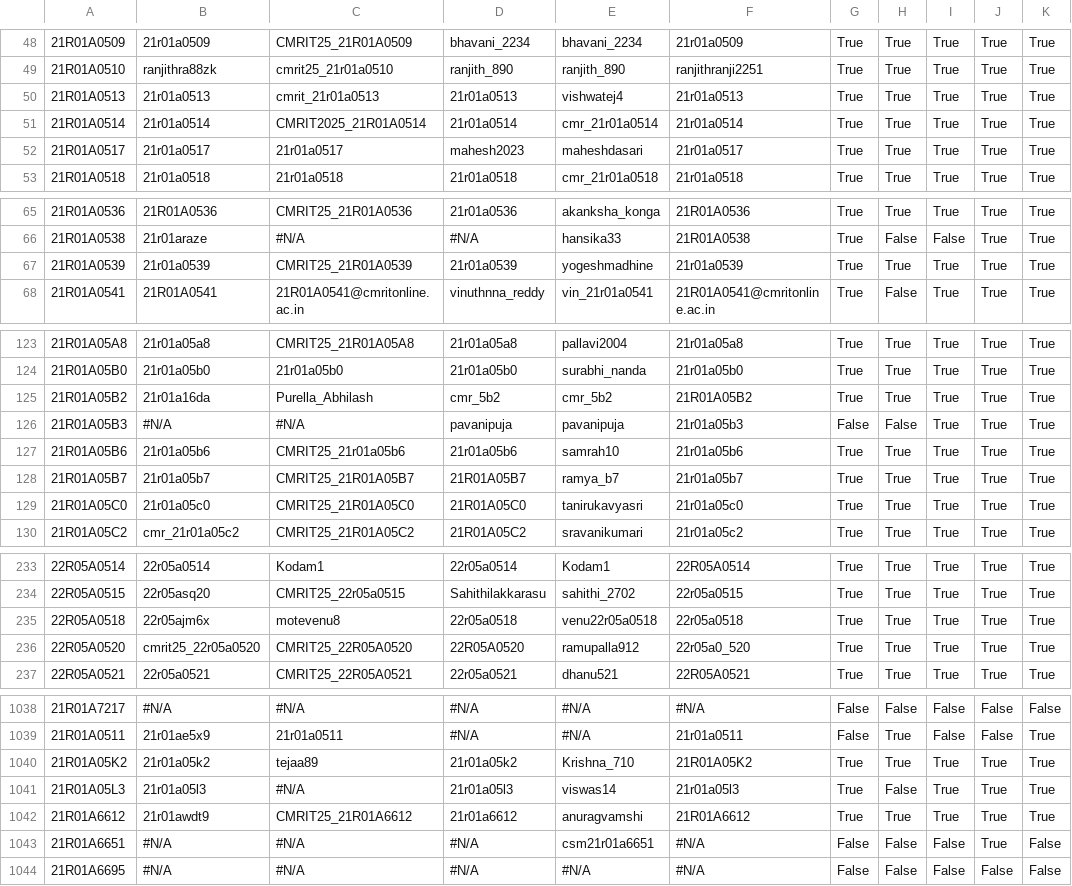
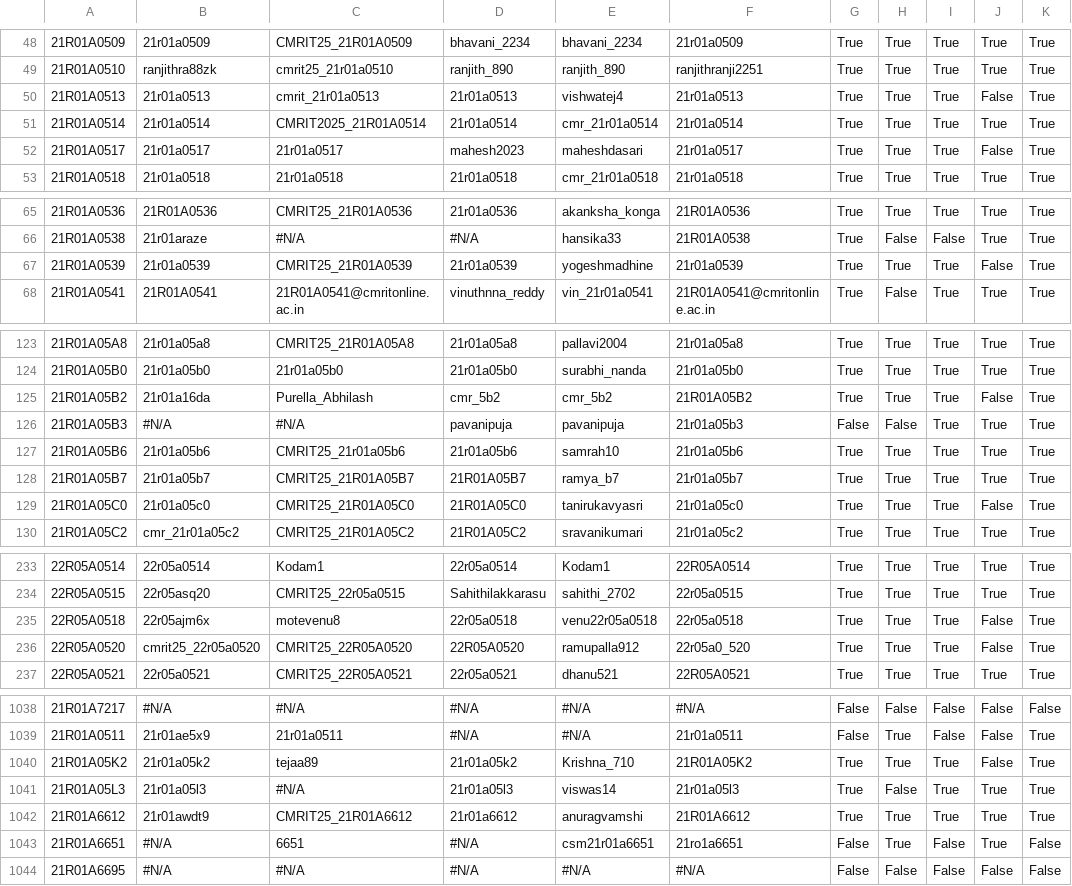
Before and after one commit to rushi12565/CMRIT2025Leaderboard, a CSV file: src/main/resources/participant_details.csv, drawn as a sheet; only a part is shown, gaps mark what is left out; the diff covers the shown part only; the diff names each change by its address in the sheet, - before the commit and + after, or states it on an @@ line.

```diff
--- a/src/main/resources/participant_details.csv
+++ b/src/main/resources/participant_details.csv
-J50: True
+J50: False
-J52: True
+J52: False
-J67: True
+J67: False
-J125: True
+J125: False
-J129: True
+J129: False
-J235:J236: True
+J235:J236: False
-J1040: True
+J1040: False
-C1043: #N/A
+C1043: 6651
-F1043: #N/A
+F1043: 21ro1a6651
-H1043: False
+H1043: True
```
Also changed, not shown: 23 edited cells elsewhere in this file.
